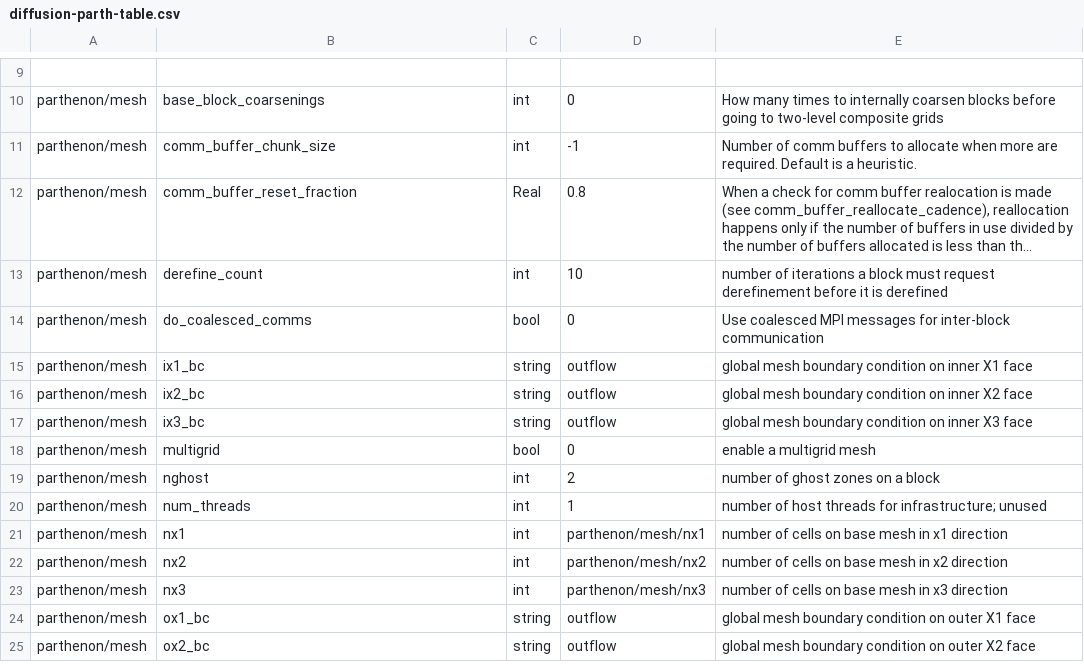
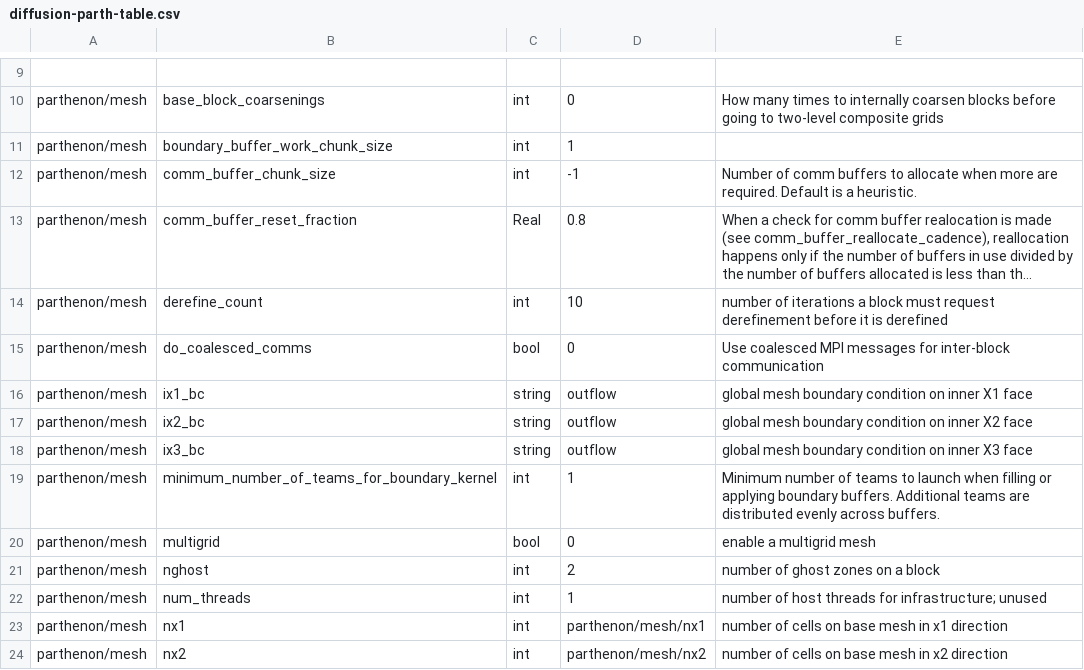
Before and after one commit to parthenon-hpc-lab/parthenon, a CSV file: doc/sphinx/src/generated/diffusion-parth-table.csv, drawn as a sheet; only a part is shown, gaps mark what is left out; the shorter side is filled out with more unchanged rows; long unchanged cells end in …; the diff names each change by its address in the sheet, - before the commit and + after, or states it on an @@ line.

Commit message:
update param docs

```diff
--- a/doc/sphinx/src/generated/diffusion-parth-table.csv
+++ b/doc/sphinx/src/generated/diffusion-parth-table.csv
+row 11: parthenon/mesh | boundary_buffer_work_chunk_size | int | 1
+row 19: parthenon/mesh | minimum_number_of_teams_for_boundary_kernel | int | 1 | Minimum number of teams to launch when filling or applying boundary buffers. Additional teams are distributed evenly across buffers.
```
